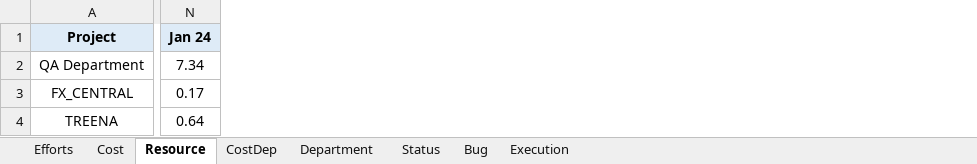
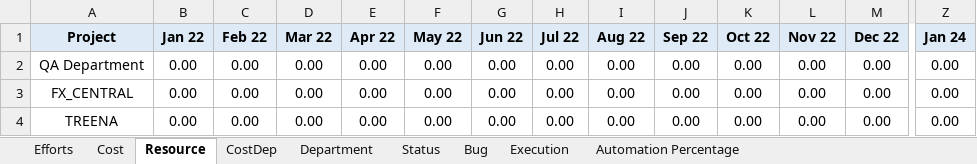
Before and after one commit to VigneshDhakshnamoorthy/KMDV-Dash, an Excel workbook: dataSources/monthData/dashSummary.xlsx, sheet Resource, drawn as a sheet; only a part is shown, gaps mark what is left out; values as stored, in another font and other column widths than the file's, no borders; addresses are those after the commit; the diff covers the shown part only; the diff names each change by its address in the sheet, - before the commit and + after, or states it on an @@ line.

```diff
--- a/dataSources/monthData/dashSummary.xlsx (sheet Resource)
+++ b/dataSources/monthData/dashSummary.xlsx (sheet Resource)
+sheet tab: Automation Percentage
+column B (Jan 22), rows 2-4: all 0.00
+column C (Feb 22), rows 2-4: all 0.00
+column D (Mar 22), rows 2-4: all 0.00
+column E (Apr 22), rows 2-4: all 0.00
+column F (May 22), rows 2-4: all 0.00
+column G (Jun 22), rows 2-4: all 0.00
+column H (Jul 22), rows 2-4: all 0.00
+column I (Aug 22), rows 2-4: all 0.00
+column J (Sep 22), rows 2-4: all 0.00
+column K (Oct 22), rows 2-4: all 0.00
+column L (Nov 22), rows 2-4: all 0.00
+column M (Dec 22), rows 2-4: all 0.00
-Z2 (Jan 24): 7.34
+Z2 (Jan 24): 0.00
-Z3 (Jan 24): 0.17
+Z3 (Jan 24): 0.00
-Z4 (Jan 24): 0.64
+Z4 (Jan 24): 0.00
```
Also changed, not shown: 202 edited cells and cell formats elsewhere in this sheet, sheet CostDep, sheet Cost, sheet Efforts, sheet Execution, sheet Bug, sheet Department, formulas that keep their value, dataSources/WSR/BEQOM.xlsx, dataSources/WSR/ICS.xlsx, 40 other files.
